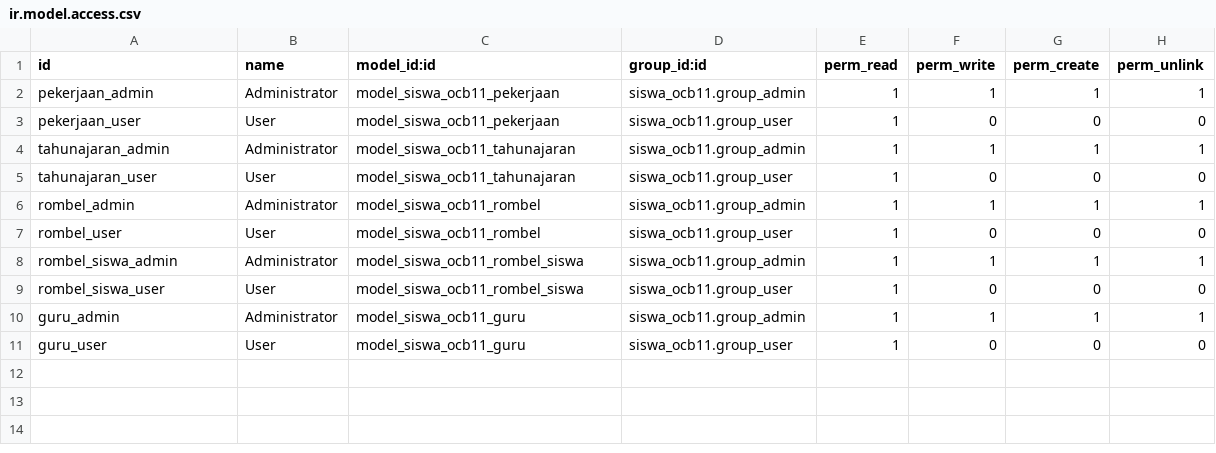
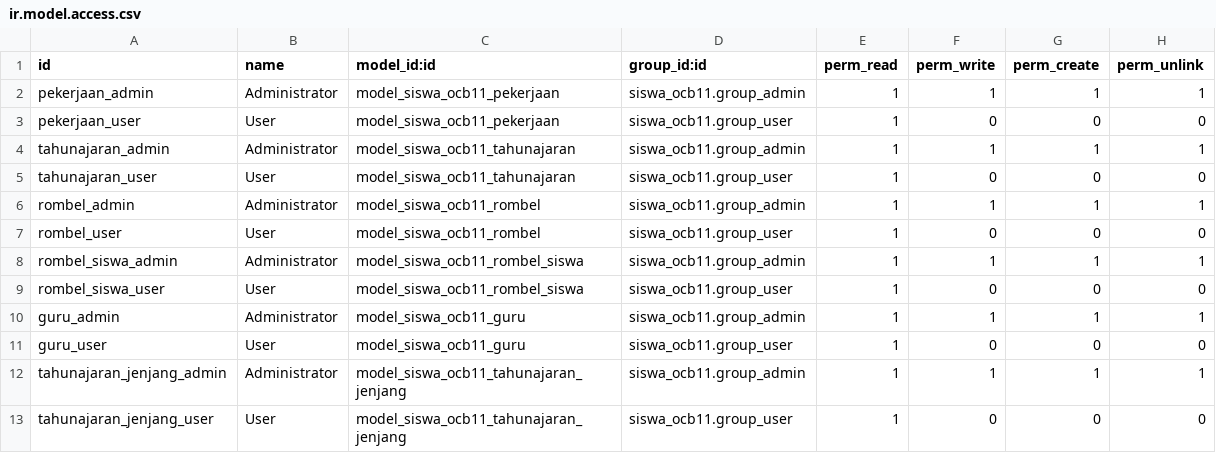
Before and after one commit to butirpadi/siswa_ocb11, a CSV file: security/ir.model.access.csv, drawn as a sheet; the diff names each change by its address in the sheet, - before the commit and + after, or states it on an @@ line.

Commit message:
[UPDATE] User Access Priveledge

```diff
--- a/security/ir.model.access.csv
+++ b/security/ir.model.access.csv
+row 12: tahunajaran_jenjang_admin | Administrator | model_siswa_ocb11_tahunajaran_jenjang | siswa_ocb11.group_admin | 1 | 1 | 1 | 1
+row 13: tahunajaran_jenjang_user | User | model_siswa_ocb11_tahunajaran_jenjang | siswa_ocb11.group_user | 1 | 0 | 0 | 0
```
